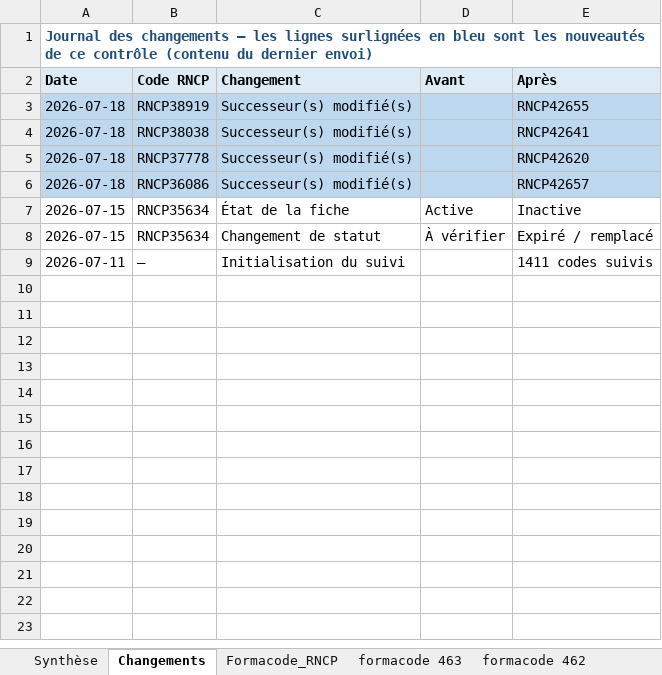
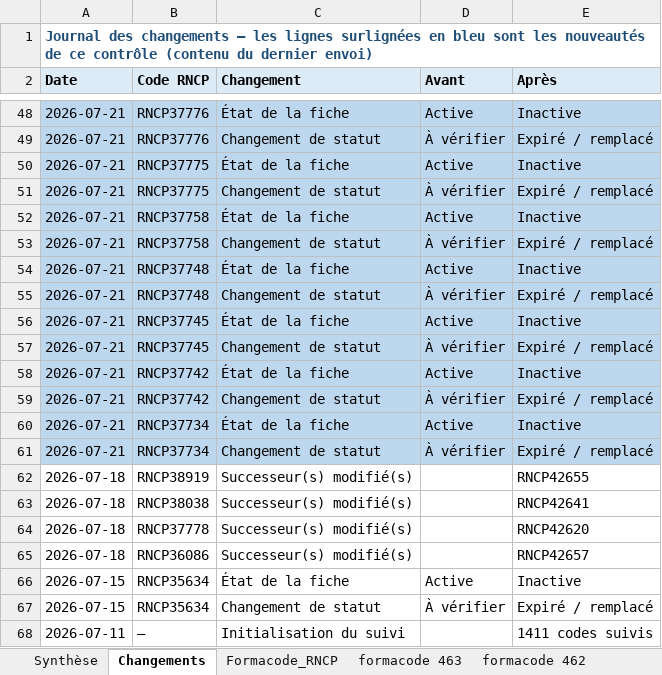
Before and after one commit to anthonyguillaume/referentiel-rncp, an Excel workbook: data/liens_cpf_formacode_rncp.xlsx, sheet Changements, drawn as a sheet; only a part is shown, gaps mark what is left out; values as stored, in another font and other column widths than the file's, no borders; addresses are those after the commit; the diff covers the shown part only; the diff names each change by its address in the sheet, - before the commit and + after, or states it on an @@ line.

```diff
--- a/data/liens_cpf_formacode_rncp.xlsx (sheet Changements)
+++ b/data/liens_cpf_formacode_rncp.xlsx (sheet Changements)
+row 48: 2026-07-21 | RNCP37776 | État de la fiche | Active | Inactive
+row 49: 2026-07-21 | RNCP37776 | Changement de statut | À vérifier | Expiré / remplacé
+row 50: 2026-07-21 | RNCP37775 | État de la fiche | Active | Inactive
+row 51: 2026-07-21 | RNCP37775 | Changement de statut | À vérifier | Expiré / remplacé
+row 52: 2026-07-21 | RNCP37758 | État de la fiche | Active | Inactive
+row 53: 2026-07-21 | RNCP37758 | Changement de statut | À vérifier | Expiré / remplacé
+row 54: 2026-07-21 | RNCP37748 | État de la fiche | Active | Inactive
+row 55: 2026-07-21 | RNCP37748 | Changement de statut | À vérifier | Expiré / remplacé
+row 56: 2026-07-21 | RNCP37745 | État de la fiche | Active | Inactive
+row 57: 2026-07-21 | RNCP37745 | Changement de statut | À vérifier | Expiré / remplacé
+row 58: 2026-07-21 | RNCP37742 | État de la fiche | Active | Inactive
+row 59: 2026-07-21 | RNCP37742 | Changement de statut | À vérifier | Expiré / remplacé
+row 60: 2026-07-21 | RNCP37734 | État de la fiche | Active | Inactive
+row 61: 2026-07-21 | RNCP37734 | Changement de statut | À vérifier | Expiré / remplacé
-A62:E65 fill: #BDD7EE
+A62:E65 fill: none
```
Also changed, not shown: 45 added rows elsewhere in this sheet, sheet Formacode_RNCP, sheet Synthèse, 1 other file.
